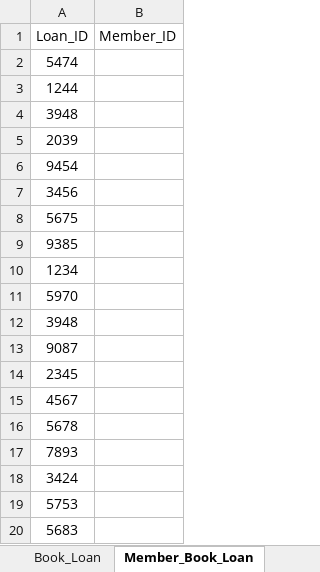
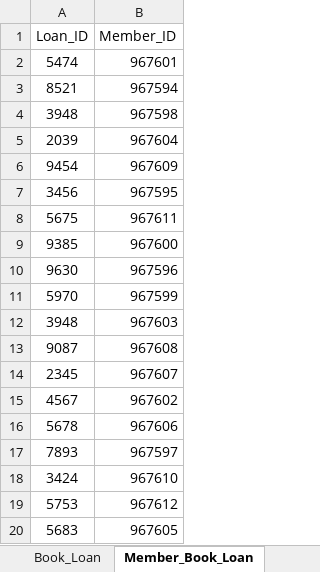
Before and after one commit to shivanidedhia/LibraryDatabaseSQL, an Excel workbook: Library Database - Data Entry.xlsx, sheet Member_Book_Loan, drawn as a sheet; values as stored, in another font and other column widths than the file's, no borders; removed rows and columns are numbered as before the commit, all else as after; the diff names each change by its address in the sheet, - before the commit and + after, or states it on an @@ line.

```diff
--- a/Library Database - Data Entry.xlsx (sheet Member_Book_Loan)
+++ b/Library Database - Data Entry.xlsx (sheet Member_Book_Loan)
-B2 (Member_ID): (empty)
+B2 (Member_ID): 967601
-row 3: 1244
+row 3: 8521 | 967594
-B4 (Member_ID): (empty)
+B4 (Member_ID): 967598
-B5 (Member_ID): (empty)
+B5 (Member_ID): 967604
-B6 (Member_ID): (empty)
+B6 (Member_ID): 967609
-B7 (Member_ID): (empty)
+B7 (Member_ID): 967595
-B8 (Member_ID): (empty)
+B8 (Member_ID): 967611
-B9 (Member_ID): (empty)
+B9 (Member_ID): 967600
-row 10: 1234
+row 10: 9630 | 967596
-B11 (Member_ID): (empty)
+B11 (Member_ID): 967599
-B12 (Member_ID): (empty)
+B12 (Member_ID): 967603
-B13 (Member_ID): (empty)
+B13 (Member_ID): 967608
-B14 (Member_ID): (empty)
+B14 (Member_ID): 967607
-B15 (Member_ID): (empty)
+B15 (Member_ID): 967602
-B16 (Member_ID): (empty)
+B16 (Member_ID): 967606
-B17 (Member_ID): (empty)
+B17 (Member_ID): 967597
-B18 (Member_ID): (empty)
+B18 (Member_ID): 967610
-B19 (Member_ID): (empty)
+B19 (Member_ID): 967612
-B20 (Member_ID): (empty)
+B20 (Member_ID): 967605
```
Also changed, not shown: sheet Book_Overdue, sheet Book_Loan, sheet Book_Return, sheet Book_Copy, sheet Loan, sheet Book_Author, 5 more sheets.
